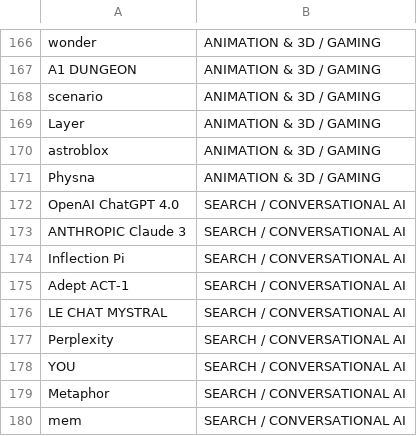
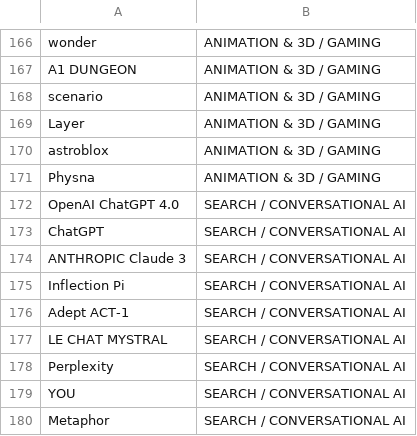
Before and after one commit to gessi-chatbots/Social-Network-Monitor, a CSV file: resources/scripts/testing/ai_applications.csv, drawn as a sheet; only a part is shown, gaps mark what is left out; the shorter side is filled out with more unchanged rows; the diff names each change by its address in the sheet, - before the commit and + after, or states it on an @@ line.

Commit message:
added chatgpt

```diff
--- a/resources/scripts/testing/ai_applications.csv
+++ b/resources/scripts/testing/ai_applications.csv
+row 173: ChatGPT | SEARCH / CONVERSATIONAL AI
```
